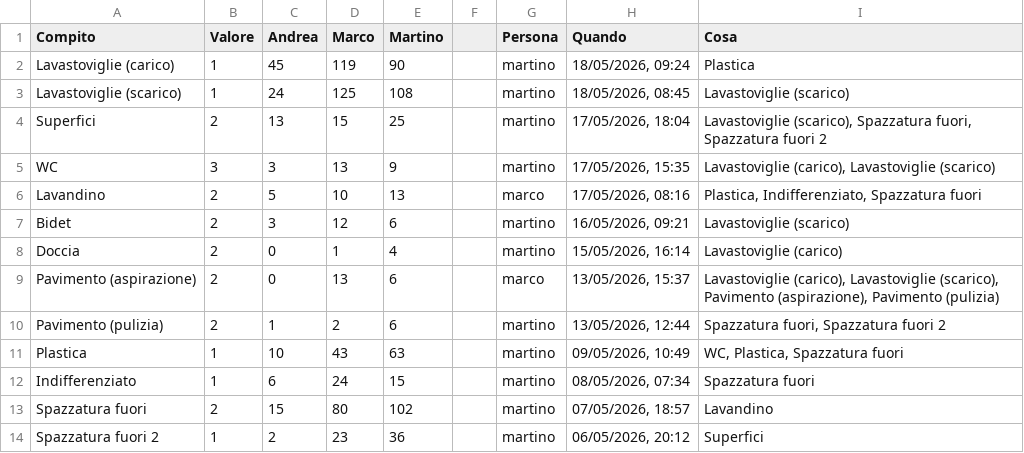
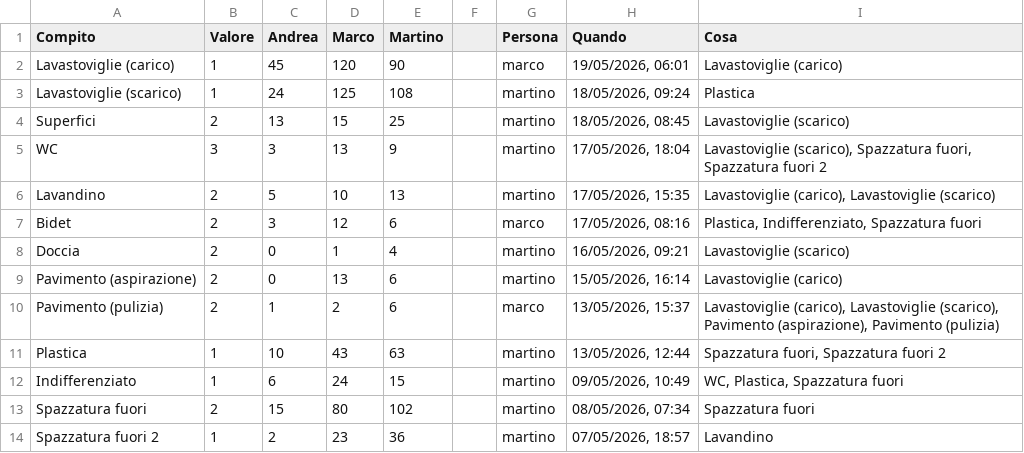
Before and after one commit to BertrandPouget/litpii, a CSV file: data/chores.csv, drawn as a sheet; only a part is shown; the diff covers the shown part only.

Commit message:
Update chores for marco

```diff
--- a/data/chores.csv
+++ b/data/chores.csv
@@ -1,14 +1,14 @@
 Compito,Valore,Andrea,Marco,Martino,,Persona,Quando,Cosa
-Lavastoviglie (carico),1,45,119,90,,martino,"18/05/2026, 09:24",Plastica
-Lavastoviglie (scarico),1,24,125,108,,martino,"18/05/2026, 08:45",Lavastoviglie (scarico)
-Superfici,2,13,15,25,,martino,"17/05/2026, 18:04","Lavastoviglie (scarico), Spazzatura fuori, Spazzatura fuori 2"
-WC,3,3,13,9,,martino,"17/05/2026, 15:35","Lavastoviglie (carico), Lavastoviglie (scarico)"
-Lavandino,2,5,10,13,,marco,"17/05/2026, 08:16","Plastica, Indifferenziato, Spazzatura fuori"
-Bidet,2,3,12,6,,martino,"16/05/2026, 09:21",Lavastoviglie (scarico)
-Doccia,2,0,1,4,,martino,"15/05/2026, 16:14",Lavastoviglie (carico)
-Pavimento (aspirazione),2,0,13,6,,marco,"13/05/2026, 15:37","Lavastoviglie (carico), Lavastoviglie (scarico), Pavimento (aspirazione), Pavimento (pulizia)"
-Pavimento (pulizia),2,1,2,6,,martino,"13/05/2026, 12:44","Spazzatura fuori, Spazzatura fuori 2"
-Plastica,1,10,43,63,,martino,"09/05/2026, 10:49","WC, Plastica, Spazzatura fuori"
-Indifferenziato,1,6,24,15,,martino,"08/05/2026, 07:34",Spazzatura fuori
-Spazzatura fuori,2,15,80,102,,martino,"07/05/2026, 18:57",Lavandino
-Spazzatura fuori 2,1,2,23,36,,martino,"06/05/2026, 20:12",Superfici
+Lavastoviglie (carico),1,45,120,90,,marco,"19/05/2026, 06:01",Lavastoviglie (carico)
+Lavastoviglie (scarico),1,24,125,108,,martino,"18/05/2026, 09:24",Plastica
+Superfici,2,13,15,25,,martino,"18/05/2026, 08:45",Lavastoviglie (scarico)
+WC,3,3,13,9,,martino,"17/05/2026, 18:04","Lavastoviglie (scarico), Spazzatura fuori, Spazzatura fuori 2"
+Lavandino,2,5,10,13,,martino,"17/05/2026, 15:35","Lavastoviglie (carico), Lavastoviglie (scarico)"
+Bidet,2,3,12,6,,marco,"17/05/2026, 08:16","Plastica, Indifferenziato, Spazzatura fuori"
+Doccia,2,0,1,4,,martino,"16/05/2026, 09:21",Lavastoviglie (scarico)
+Pavimento (aspirazione),2,0,13,6,,martino,"15/05/2026, 16:14",Lavastoviglie (carico)
+Pavimento (pulizia),2,1,2,6,,marco,"13/05/2026, 15:37","Lavastoviglie (carico), Lavastoviglie (scarico), Pavimento (aspirazione), Pavimento (pulizia)"
+Plastica,1,10,43,63,,martino,"13/05/2026, 12:44","Spazzatura fuori, Spazzatura fuori 2"
+Indifferenziato,1,6,24,15,,martino,"09/05/2026, 10:49","WC, Plastica, Spazzatura fuori"
+Spazzatura fuori,2,15,80,102,,martino,"08/05/2026, 07:34",Spazzatura fuori
+Spazzatura fuori 2,1,2,23,36,,martino,"07/05/2026, 18:57",Lavandino
```
Also changed, not shown: 1 added row and 4 edited cells elsewhere in this file.
